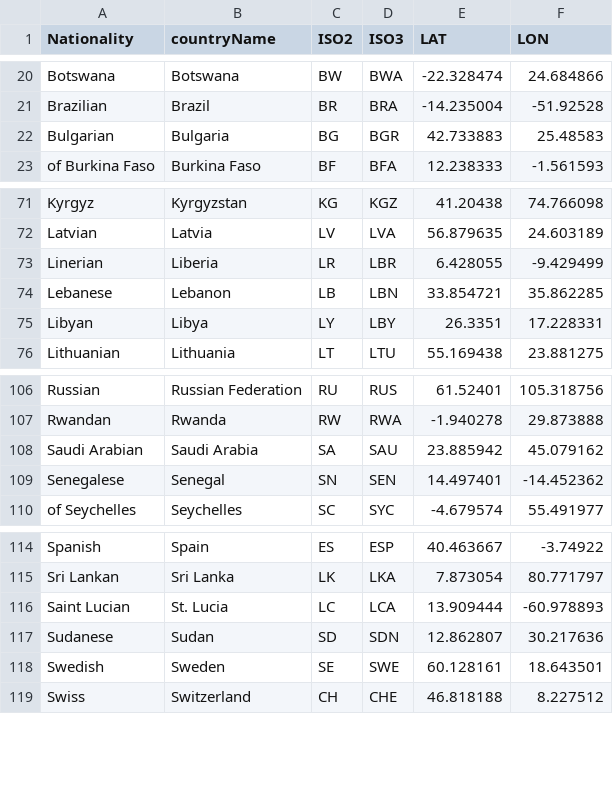
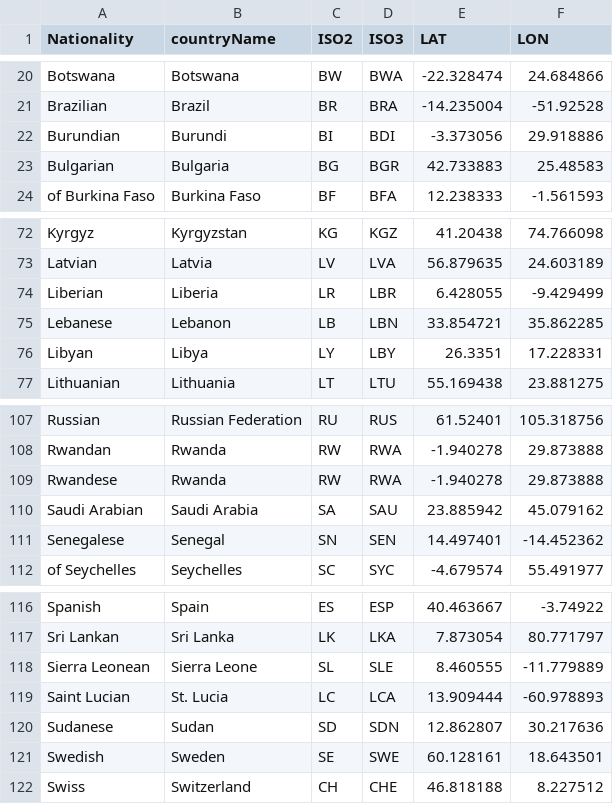
Before and after one commit to sobiero/data, a CSV file: nationality_country_lookup.csv, drawn as a sheet; only a part is shown, gaps mark what is left out.

Commit message:
Add files via upload

```diff
--- a/nationality_country_lookup.csv
+++ b/nationality_country_lookup.csv
@@ -21,2 +21,3 @@ Botswana,Botswana,BW,BWA,-22.328474,24.684866
 Brazilian,Brazil,BR,BRA,-14.235004,-51.92528
+Burundian,Burundi,BI,BDI,-3.373056,29.918886
 Bulgarian,Bulgaria,BG,BGR,42.733883,25.48583
@@ -72,3 +73,3 @@ Kyrgyz,Kyrgyzstan,KG,KGZ,41.20438,74.766098
 Latvian,Latvia,LV,LVA,56.879635,24.603189
-Linerian,Liberia,LR,LBR,6.428055,-9.429499
+Liberian,Liberia,LR,LBR,6.428055,-9.429499
 Lebanese,Lebanon,LB,LBN,33.854721,35.862285
@@ -107,2 +108,3 @@ Russian,Russian Federation,RU,RUS,61.52401,105.318756
 Rwandan,Rwanda,RW,RWA,-1.940278,29.873888
+Rwandese,Rwanda,RW,RWA,-1.940278,29.873888
 Saudi Arabian,Saudi Arabia,SA,SAU,23.885942,45.079162
@@ -115,2 +117,3 @@ Spanish,Spain,ES,ESP,40.463667,-3.74922
 Sri Lankan,Sri Lanka,LK,LKA,7.873054,80.771797
+Sierra Leonean,Sierra Leone,SL,SLE,8.460555,-11.779889
 Saint Lucian,St. Lucia,LC,LCA,13.909444,-60.978893
```
